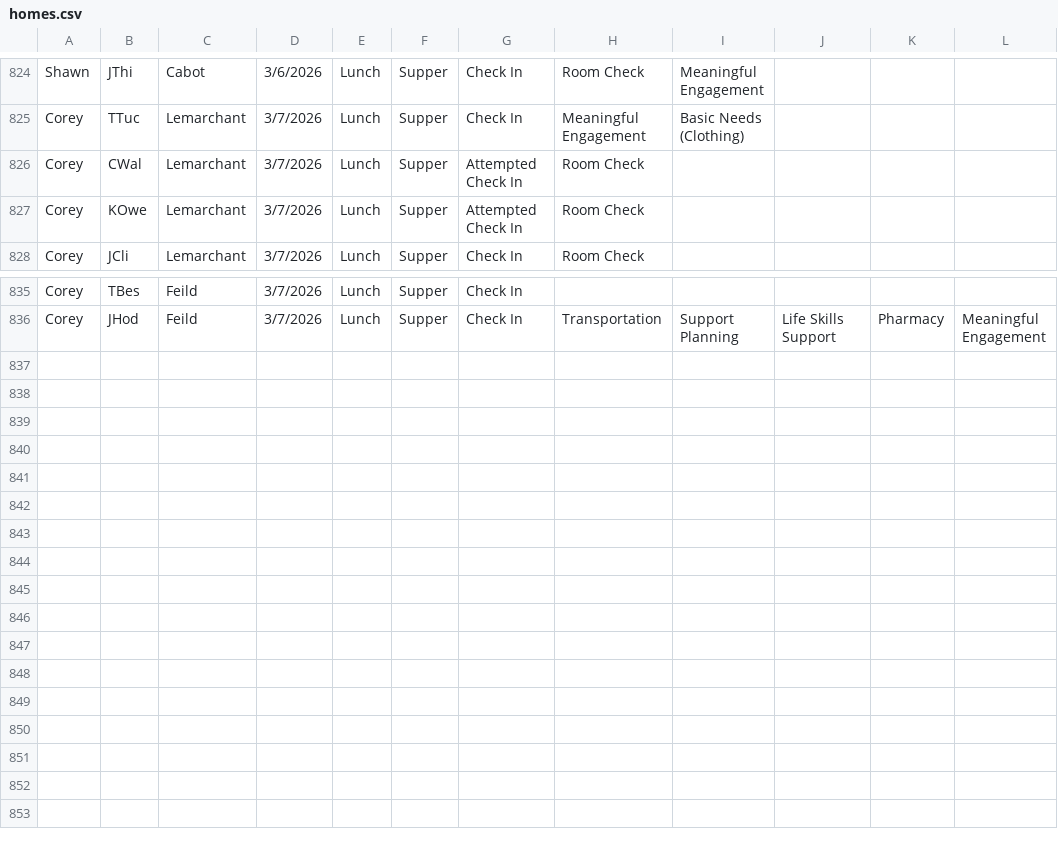
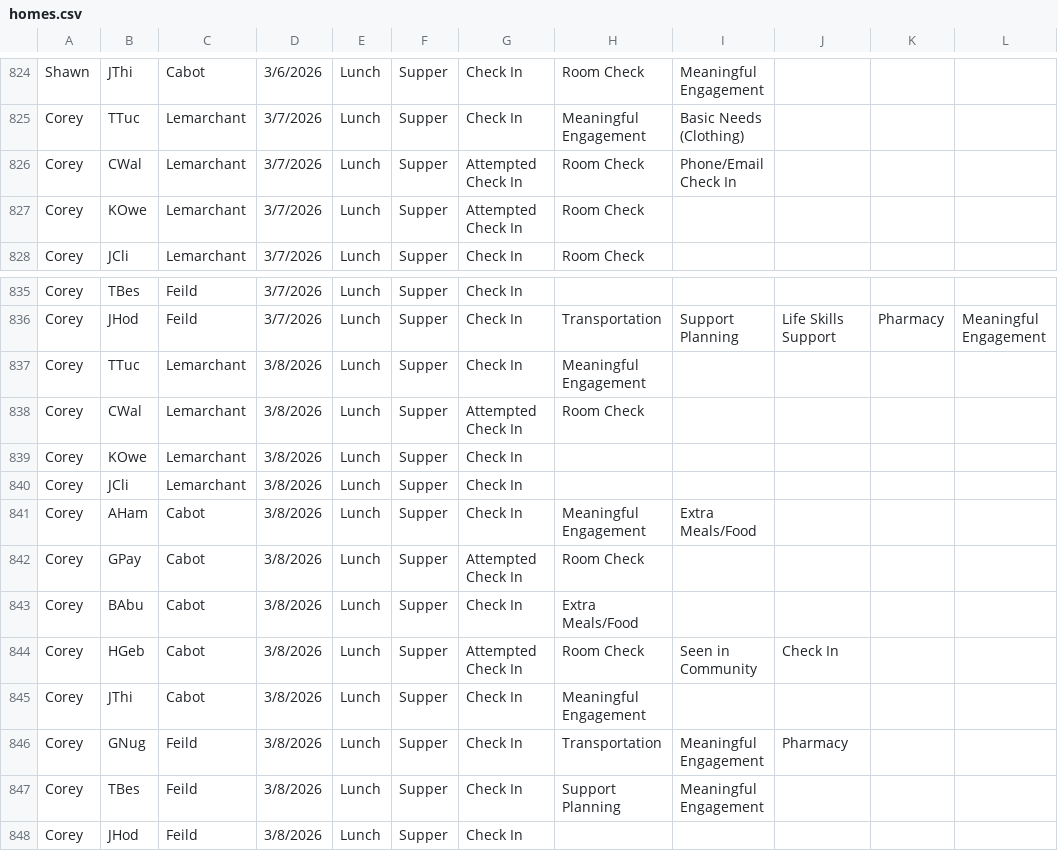
Before and after one commit to rcahill-code/homes-live, a CSV file: data/homes.csv, drawn as a sheet; only a part is shown, gaps mark what is left out.

```diff
--- a/data/homes.csv
+++ b/data/homes.csv
@@ -825,3 +825,3 @@ Shawn,JThi,Cabot,3/6/2026,Lunch,Supper,Check In,Room Check,Meaningful Engagement
 Corey,TTuc,Lemarchant,3/7/2026,Lunch,Supper,Check In,Meaningful Engagement,Basic Needs (Clothing),,,
-Corey,CWal,Lemarchant,3/7/2026,Lunch,Supper,Attempted Check In,Room Check,,,,
+Corey,CWal,Lemarchant,3/7/2026,Lunch,Supper,Attempted Check In,Room Check,Phone/Email Check In,,,
 Corey,KOwe,Lemarchant,3/7/2026,Lunch,Supper,Attempted Check In,Room Check,,,,
@@ -836 +836,13 @@ Corey,TBes,Feild,3/7/2026,Lunch,Supper,Check In,,,,,
 Corey,JHod,Feild,3/7/2026,Lunch,Supper,Check In,Transportation,Support Planning,Life Skills Support,Pharmacy,Meaningful Engagement
+Corey,TTuc,Lemarchant,3/8/2026,Lunch,Supper,Check In,Meaningful Engagement,,,,
+Corey,CWal,Lemarchant,3/8/2026,Lunch,Supper,Attempted Check In,Room Check,,,,
+Corey,KOwe,Lemarchant,3/8/2026,Lunch,Supper,Check In,,,,,
+Corey,JCli,Lemarchant,3/8/2026,Lunch,Supper,Check In,,,,,
+Corey,AHam,Cabot,3/8/2026,Lunch,Supper,Check In,Meaningful Engagement,Extra Meals/Food,,,
+Corey,GPay,Cabot,3/8/2026,Lunch,Supper,Attempted Check In,Room Check,,,,
+Corey,BAbu,Cabot,3/8/2026,Lunch,Supper,Check In,Extra Meals/Food,,,,
+Corey,HGeb,Cabot,3/8/2026,Lunch,Supper,Attempted Check In,Room Check,Seen in Community,Check In,,
+Corey,JThi,Cabot,3/8/2026,Lunch,Supper,Check In,Meaningful Engagement,,,,
+Corey,GNug,Feild,3/8/2026,Lunch,Supper,Check In,Transportation,Meaningful Engagement,Pharmacy,,
+Corey,TBes,Feild,3/8/2026,Lunch,Supper,Check In,Support Planning,Meaningful Engagement,,,
+Corey,JHod,Feild,3/8/2026,Lunch,Supper,Check In,,,,,
```
